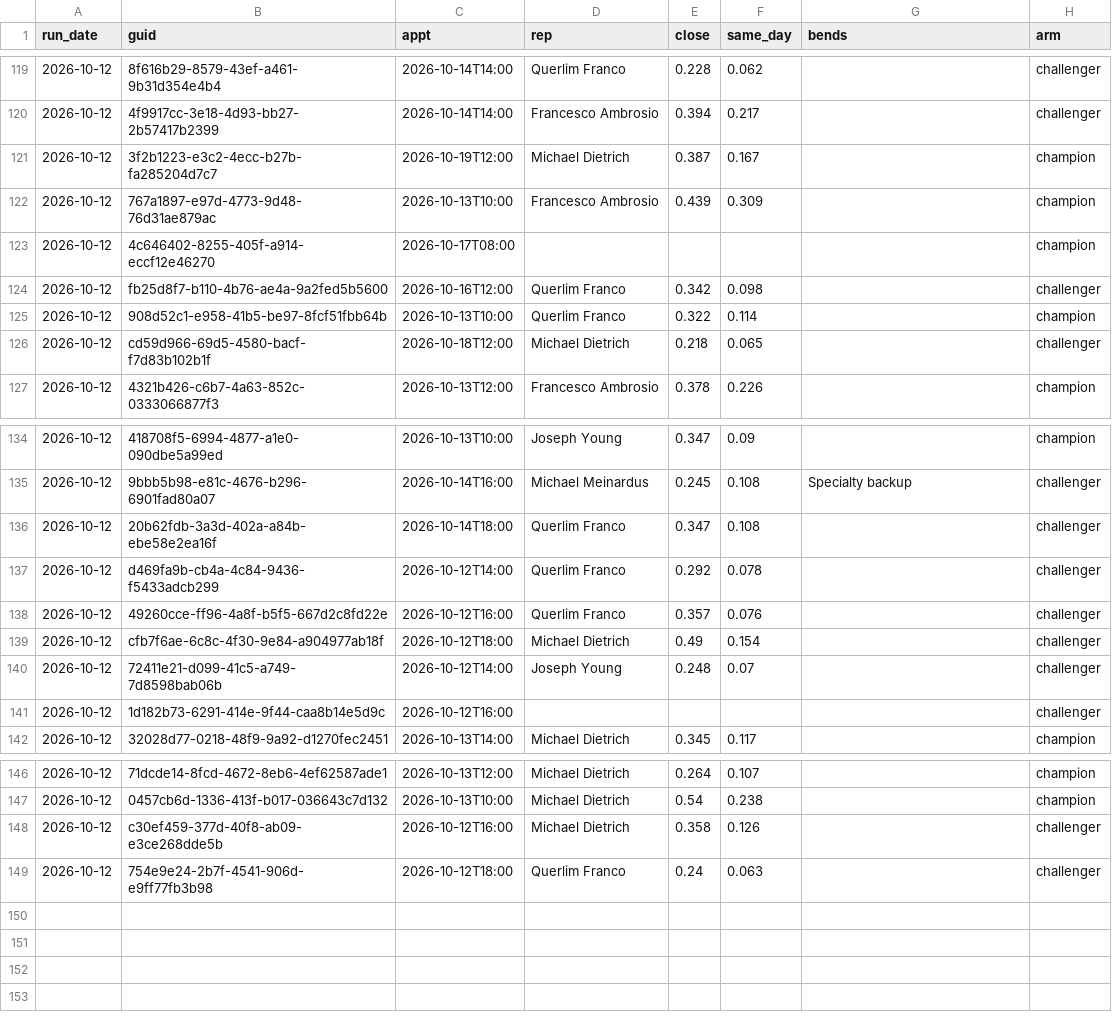
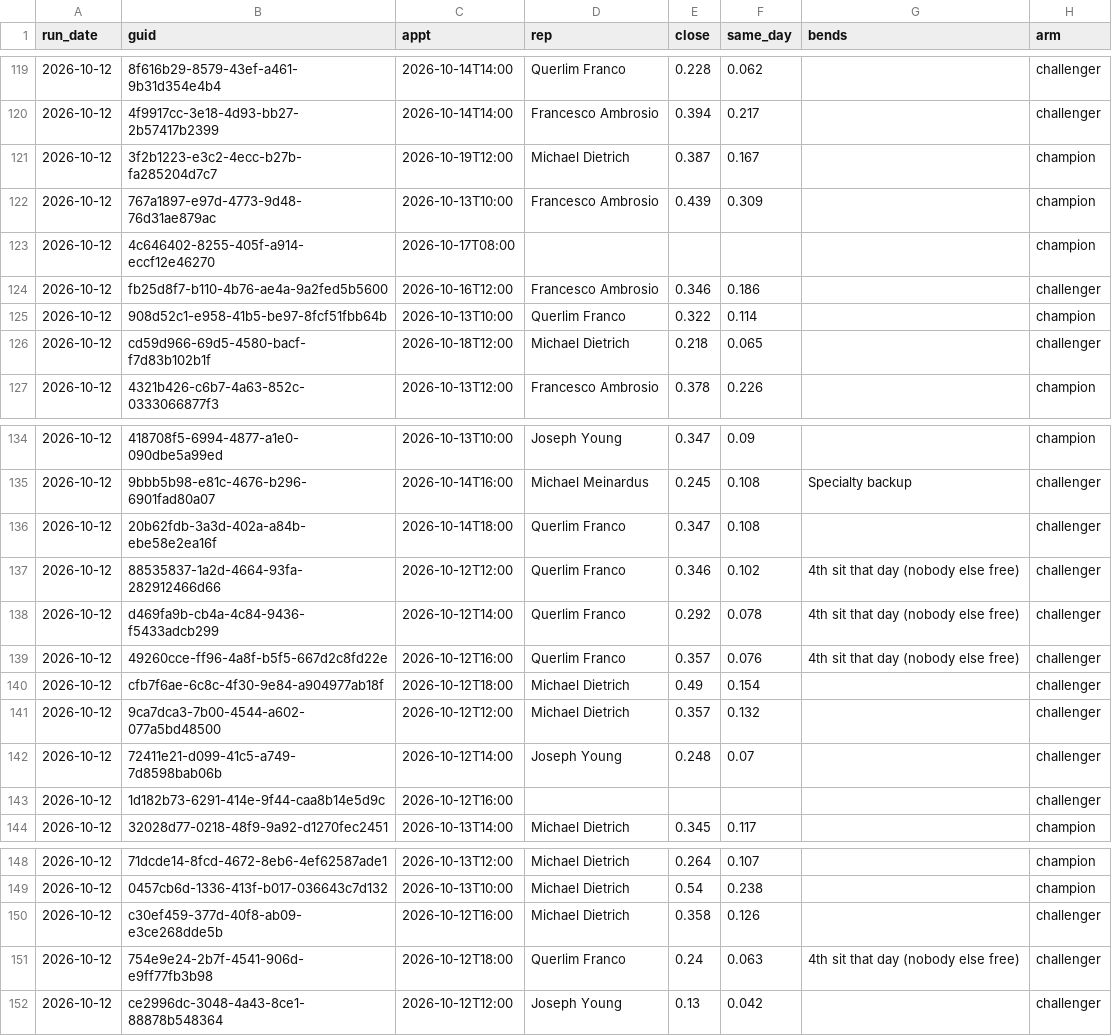
Before and after one commit to rapidhsg/rr-metrics-data, a CSV file: sales-board-engine/memory/plans.csv, drawn as a sheet; only a part is shown, gaps mark what is left out.

```diff
--- a/sales-board-engine/memory/plans.csv
+++ b/sales-board-engine/memory/plans.csv
@@ -123,3 +123,3 @@ run_date,guid,appt,rep,close,same_day,bends,arm
 2026-10-12,4c646402-8255-405f-a914-eccf12e46270,2026-10-17T08:00,,,,,champion
-2026-10-12,fb25d8f7-b110-4b76-ae4a-9a2fed5b5600,2026-10-16T12:00,Querlim Franco,0.342,0.098,,challenger
+2026-10-12,fb25d8f7-b110-4b76-ae4a-9a2fed5b5600,2026-10-16T12:00,Francesco Ambrosio,0.346,0.186,,challenger
 2026-10-12,908d52c1-e958-41b5-be97-8fcf51fbb64b,2026-10-13T10:00,Querlim Franco,0.322,0.114,,champion
@@ -136,5 +136,7 @@ run_date,guid,appt,rep,close,same_day,bends,arm
 2026-10-12,20b62fdb-3a3d-402a-a84b-ebe58e2ea16f,2026-10-14T18:00,Querlim Franco,0.347,0.108,,challenger
-2026-10-12,d469fa9b-cb4a-4c84-9436-f5433adcb299,2026-10-12T14:00,Querlim Franco,0.292,0.078,,challenger
-2026-10-12,49260cce-ff96-4a8f-b5f5-667d2c8fd22e,2026-10-12T16:00,Querlim Franco,0.357,0.076,,challenger
+2026-10-12,88535837-1a2d-4664-93fa-282912466d66,2026-10-12T12:00,Querlim Franco,0.346,0.102,4th sit that day (nobody else free),challenger
+2026-10-12,d469fa9b-cb4a-4c84-9436-f5433adcb299,2026-10-12T14:00,Querlim Franco,0.292,0.078,4th sit that day (nobody else free),challenger
+2026-10-12,49260cce-ff96-4a8f-b5f5-667d2c8fd22e,2026-10-12T16:00,Querlim Franco,0.357,0.076,4th sit that day (nobody else free),challenger
 2026-10-12,cfb7f6ae-6c8c-4f30-9e84-a904977ab18f,2026-10-12T18:00,Michael Dietrich,0.49,0.154,,challenger
+2026-10-12,9ca7dca3-7b00-4544-a602-077a5bd48500,2026-10-12T12:00,Michael Dietrich,0.357,0.132,,challenger
 2026-10-12,72411e21-d099-41c5-a749-7d8598bab06b,2026-10-12T14:00,Joseph Young,0.248,0.07,,challenger
@@ -148,2 +150,3 @@ run_date,guid,appt,rep,close,same_day,bends,arm
 2026-10-12,c30ef459-377d-40f8-ab09-e3ce268dde5b,2026-10-12T16:00,Michael Dietrich,0.358,0.126,,challenger
-2026-10-12,754e9e24-2b7f-4541-906d-e9ff77fb3b98,2026-10-12T18:00,Querlim Franco,0.24,0.063,,challenger
+2026-10-12,754e9e24-2b7f-4541-906d-e9ff77fb3b98,2026-10-12T18:00,Querlim Franco,0.24,0.063,4th sit that day (nobody else free),challenger
+2026-10-12,ce2996dc-3048-4a43-8ce1-88878b548364,2026-10-12T12:00,Joseph Young,0.13,0.042,,challenger
```
Also changed, not shown: sales-board-engine/memory/board_moves.csv, sales-board-engine/memory/forecasts.csv, 3 other files.
